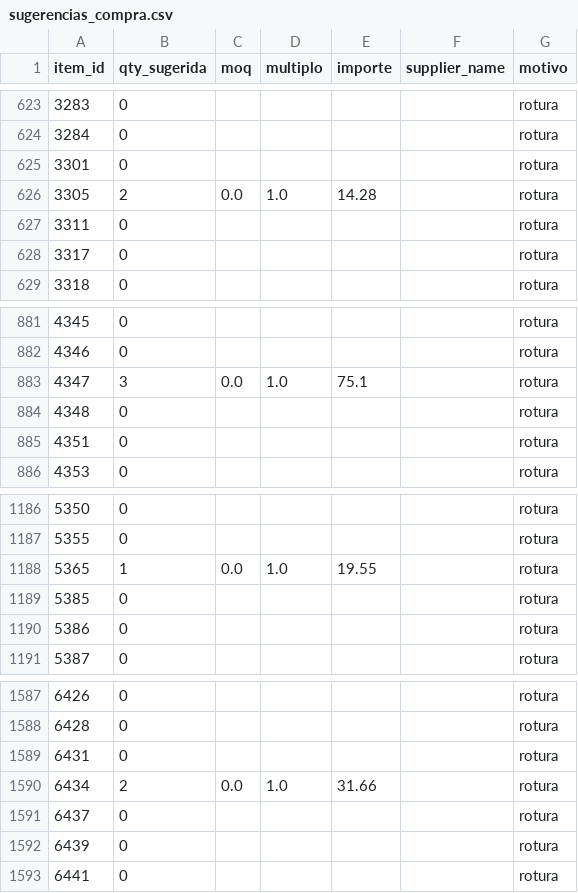
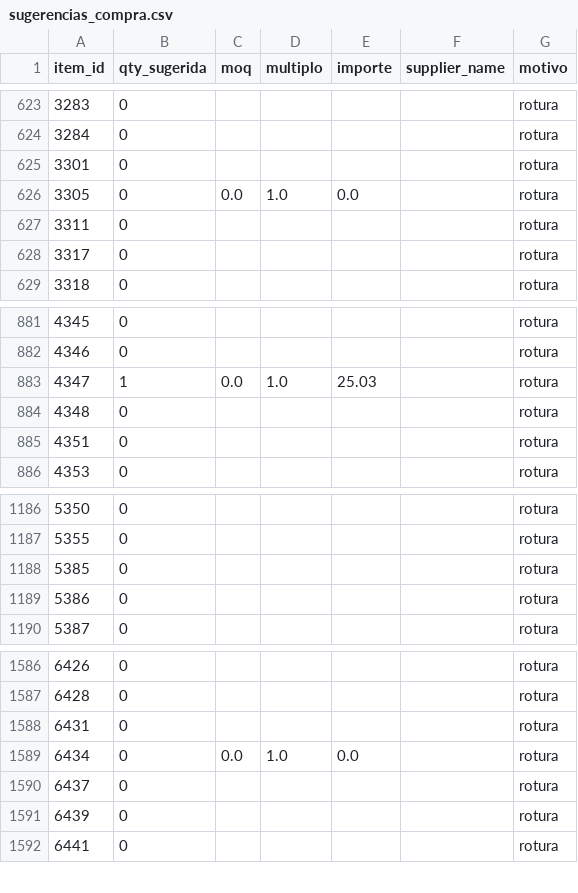
Before and after one commit to CrisRodFer/PFM2_Asistente_Compras_Inteligente, a CSV file: data/processed/fase10_stock/sugerencias_compra.csv, drawn as a sheet; only a part is shown, gaps mark what is left out.

```diff
--- a/data/processed/fase10_stock/sugerencias_compra.csv
+++ b/data/processed/fase10_stock/sugerencias_compra.csv
@@ -625,3 +625,3 @@ item_id,qty_sugerida,moq,multiplo,importe,supplier_name,motivo
 3301,0,,,,,rotura
-3305,2,0.0,1.0,14.28,,rotura
+3305,0,0.0,1.0,0.0,,rotura
 3311,0,,,,,rotura
@@ -882,3 +882,3 @@ item_id,qty_sugerida,moq,multiplo,importe,supplier_name,motivo
 4346,0,,,,,rotura
-4347,3,0.0,1.0,75.1,,rotura
+4347,1,0.0,1.0,25.03,,rotura
 4348,0,,,,,rotura
@@ -1187,3 +1187,2 @@ item_id,qty_sugerida,moq,multiplo,importe,supplier_name,motivo
 5355,0,,,,,rotura
-5365,1,0.0,1.0,19.55,,rotura
 5385,0,,,,,rotura
@@ -1589,3 +1588,3 @@ item_id,qty_sugerida,moq,multiplo,importe,supplier_name,motivo
 6431,0,,,,,rotura
-6434,2,0.0,1.0,31.66,,rotura
+6434,0,0.0,1.0,0.0,,rotura
 6437,0,,,,,rotura
```
Also changed, not shown: data/processed/fase10_stock/alerts.csv, data/processed/fase10_stock/ordenes_compra_lineas.csv, 11 other files.
